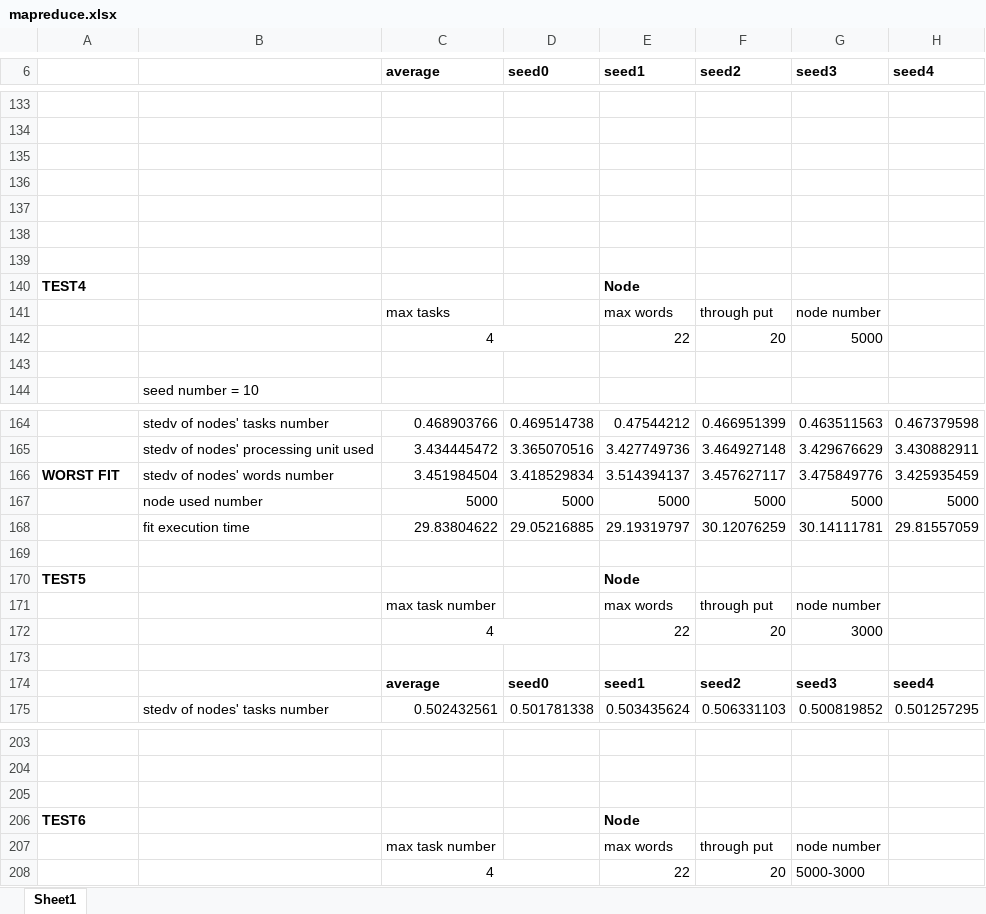
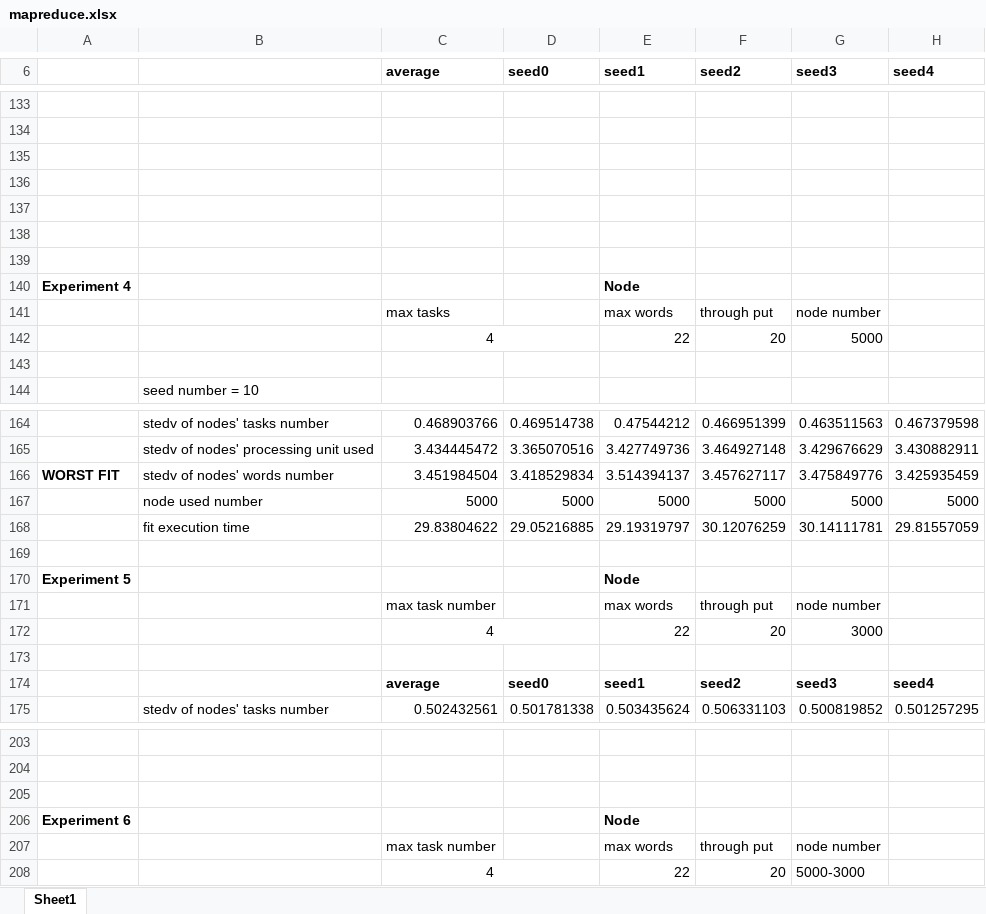
Before and after one commit to MEMEDAbobo/Exploring-Modularity-in-MapReduce-Distributed-computing-Framework, an Excel workbook: mapreduce.xlsx, sheet Sheet1, drawn as a sheet; only a part is shown, gaps mark what is left out; values as stored, in another font and other column widths than the file's, no borders; charts and pictures not drawn; the diff covers the shown part only; the diff names each change by its address in the sheet, - before the commit and + after, or states it on an @@ line.

```diff
--- a/mapreduce.xlsx (sheet Sheet1)
+++ b/mapreduce.xlsx (sheet Sheet1)
-A140: TEST4
+A140: Experiment 4
-A170: TEST5
+A170: Experiment 5
-A206: TEST6
+A206: Experiment 6
```
Also changed, not shown: 7 edited cells elsewhere in this sheet.
